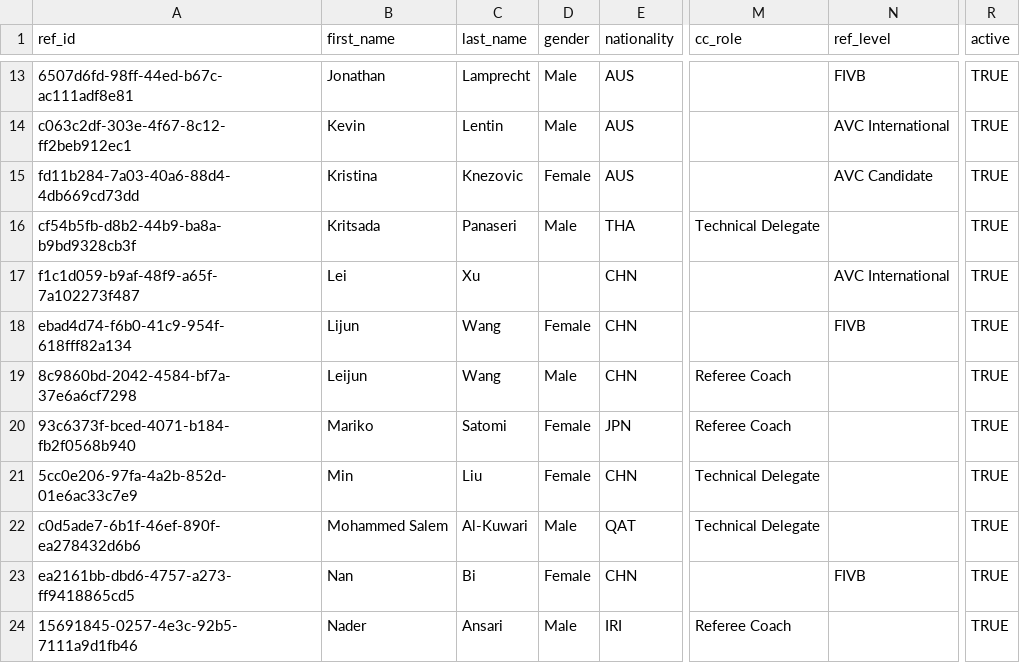
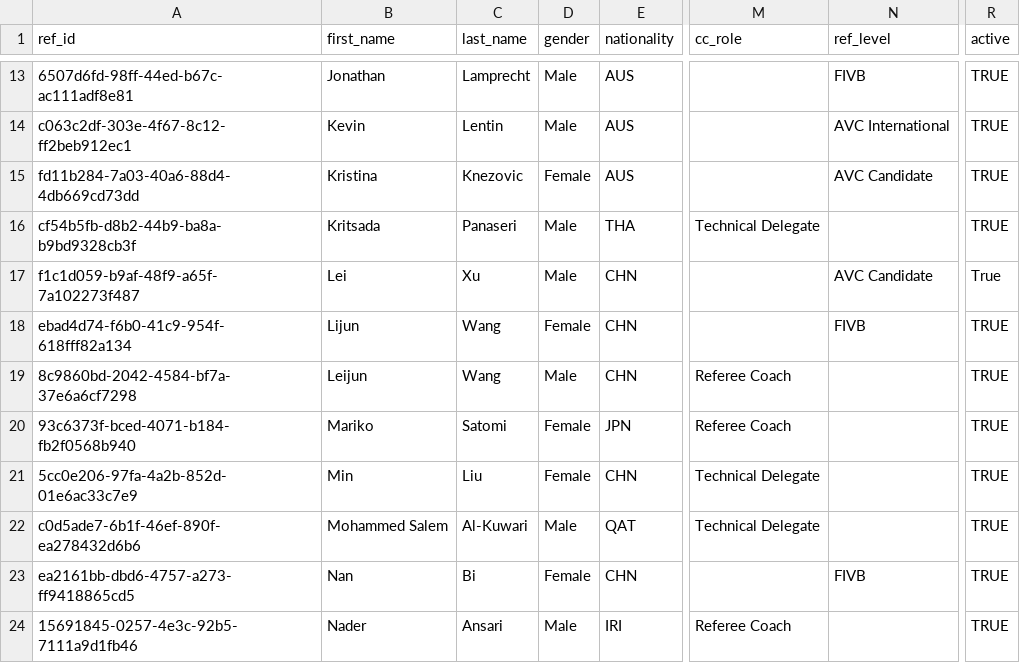
Before and after one commit to avcbeach/referee-database, a CSV file: data/referees.csv, drawn as a sheet; only a part is shown, gaps mark what is left out; the diff names each change by its address in the sheet, - before the commit and + after, or states it on an @@ line.

Commit message:
Update referees.csv via referee app

```diff
--- a/data/referees.csv
+++ b/data/referees.csv
-D17 (gender): (empty)
+D17 (gender): Male
-N17 (ref_level): AVC International
+N17 (ref_level): AVC Candidate
-R17 (active): TRUE
+R17 (active): True
```
